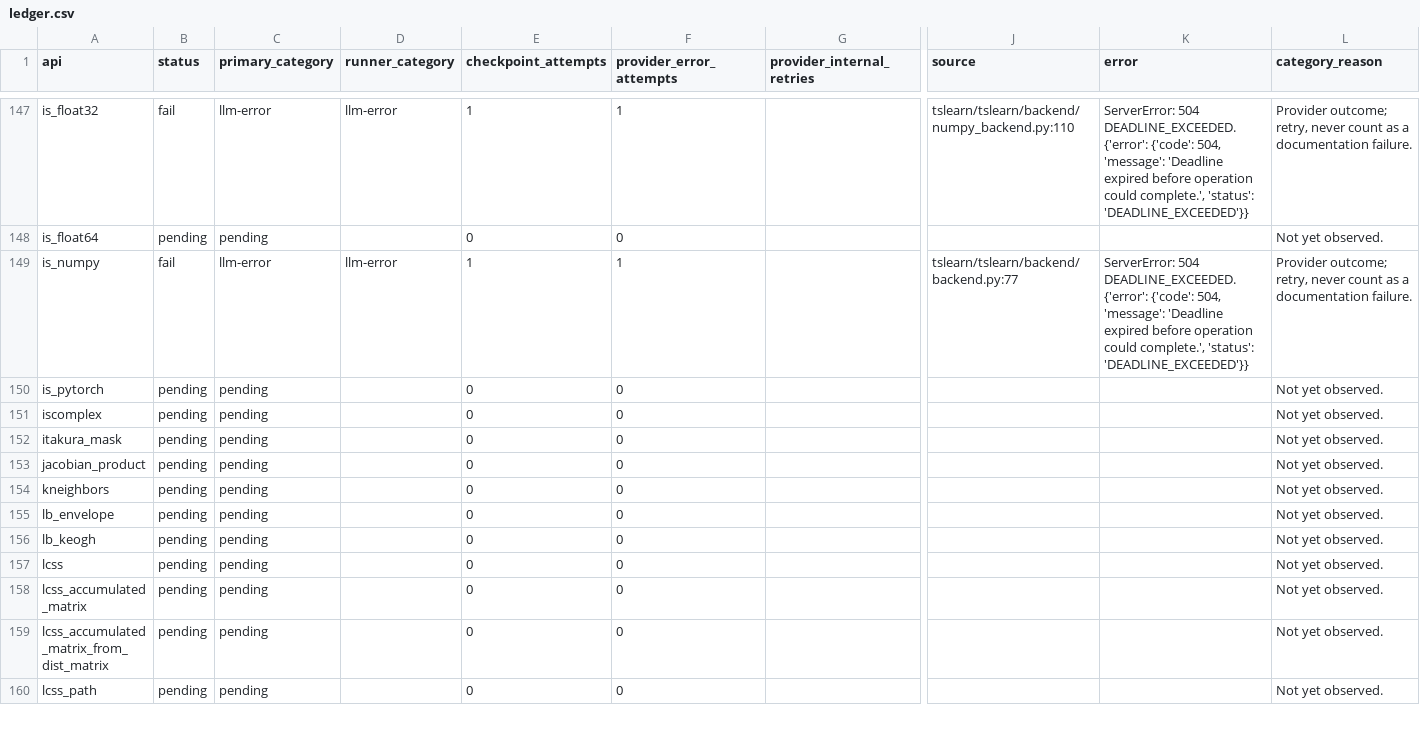
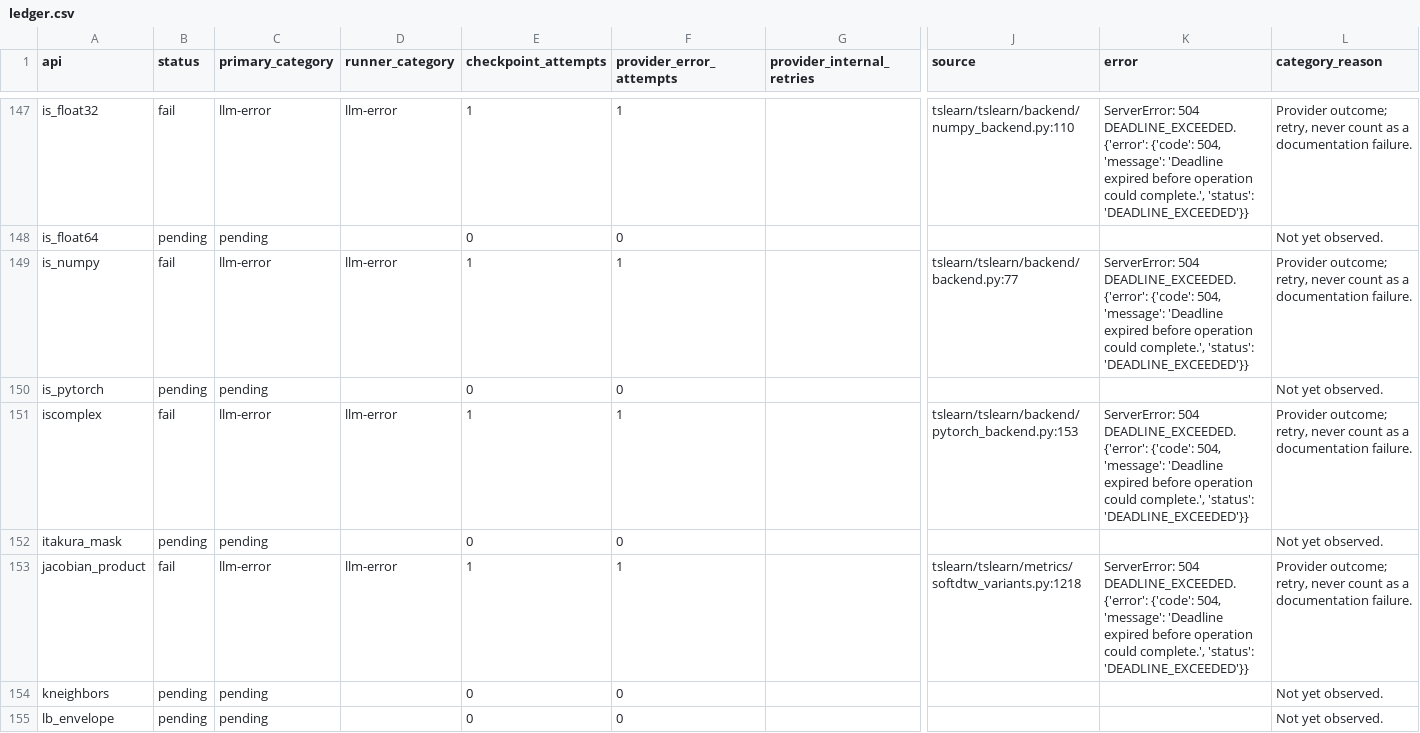
Before and after one commit to ZhuochengShang/GRAIL, a CSV file: experiments/external/overnight_audit/tslearn/A1/ledger.csv, drawn as a sheet; only a part is shown, gaps mark what is left out; the shorter side is filled out with more unchanged rows; the diff names each change by its address in the sheet, - before the commit and + after, or states it on an @@ line.

Commit message:
Checkpoint overnight attempt and repair evidence

```diff
--- a/experiments/external/overnight_audit/tslearn/A1/ledger.csv
+++ b/experiments/external/overnight_audit/tslearn/A1/ledger.csv
-B151 (status): pending
+B151 (status): fail
-C151 (primary_category): pending
+C151 (primary_category): llm-error
-D151 (runner_category): (empty)
+D151 (runner_category): llm-error
-E151 (checkpoint_attempts): 0
+E151 (checkpoint_attempts): 1
-F151 (provider_error_attempts): 0
+F151 (provider_error_attempts): 1
-J151 (source): (empty)
+J151 (source): tslearn/tslearn/backend/pytorch_backend.py:153
-K151 (error): (empty)
+K151 (error): ServerError: 504 DEADLINE_EXCEEDED. {'error': {'code': 504, 'message': 'Deadline expired before operation could complete.', 'status': 'DEADLINE_EXCEEDED'}}
-L151 (category_reason): Not yet observed.
+L151 (category_reason): Provider outcome; retry, never count as a documentation failure.
-B153 (status): pending
+B153 (status): fail
-C153 (primary_category): pending
+C153 (primary_category): llm-error
-D153 (runner_category): (empty)
+D153 (runner_category): llm-error
-E153 (checkpoint_attempts): 0
+E153 (checkpoint_attempts): 1
-F153 (provider_error_attempts): 0
+F153 (provider_error_attempts): 1
-J153 (source): (empty)
+J153 (source): tslearn/tslearn/metrics/softdtw_variants.py:1218
-K153 (error): (empty)
+K153 (error): ServerError: 504 DEADLINE_EXCEEDED. {'error': {'code': 504, 'message': 'Deadline expired before operation could complete.', 'status': 'DEADLINE_EXCEEDED'}}
-L153 (category_reason): Not yet observed.
+L153 (category_reason): Provider outcome; retry, never count as a documentation failure.
```
Also changed, not shown: experiments/external/overnight_audit/data_validation/tslearn/A1/api_test_data.csv, experiments/external/overnight_audit/data_validation/tslearn/A2/api_test_data.csv, 50 other files.
